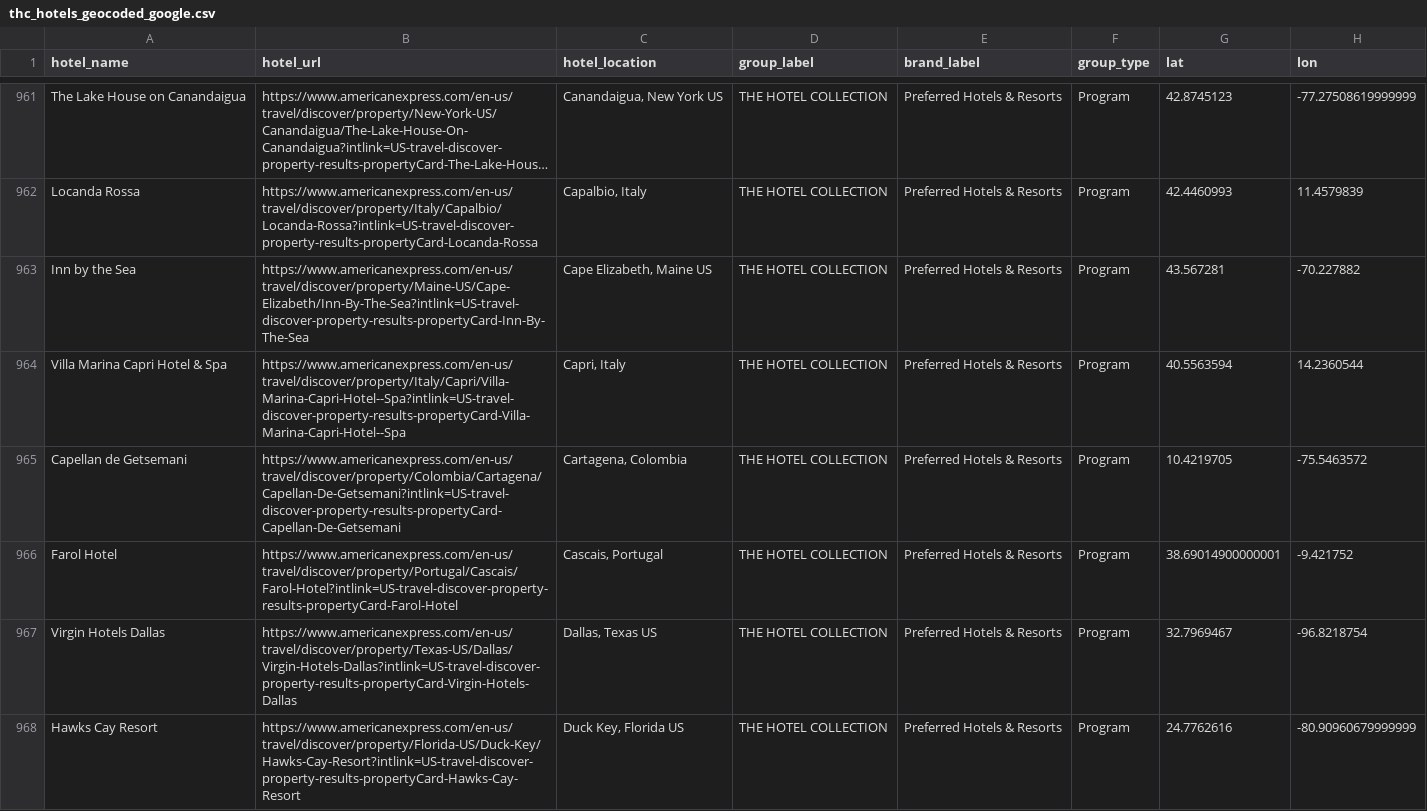
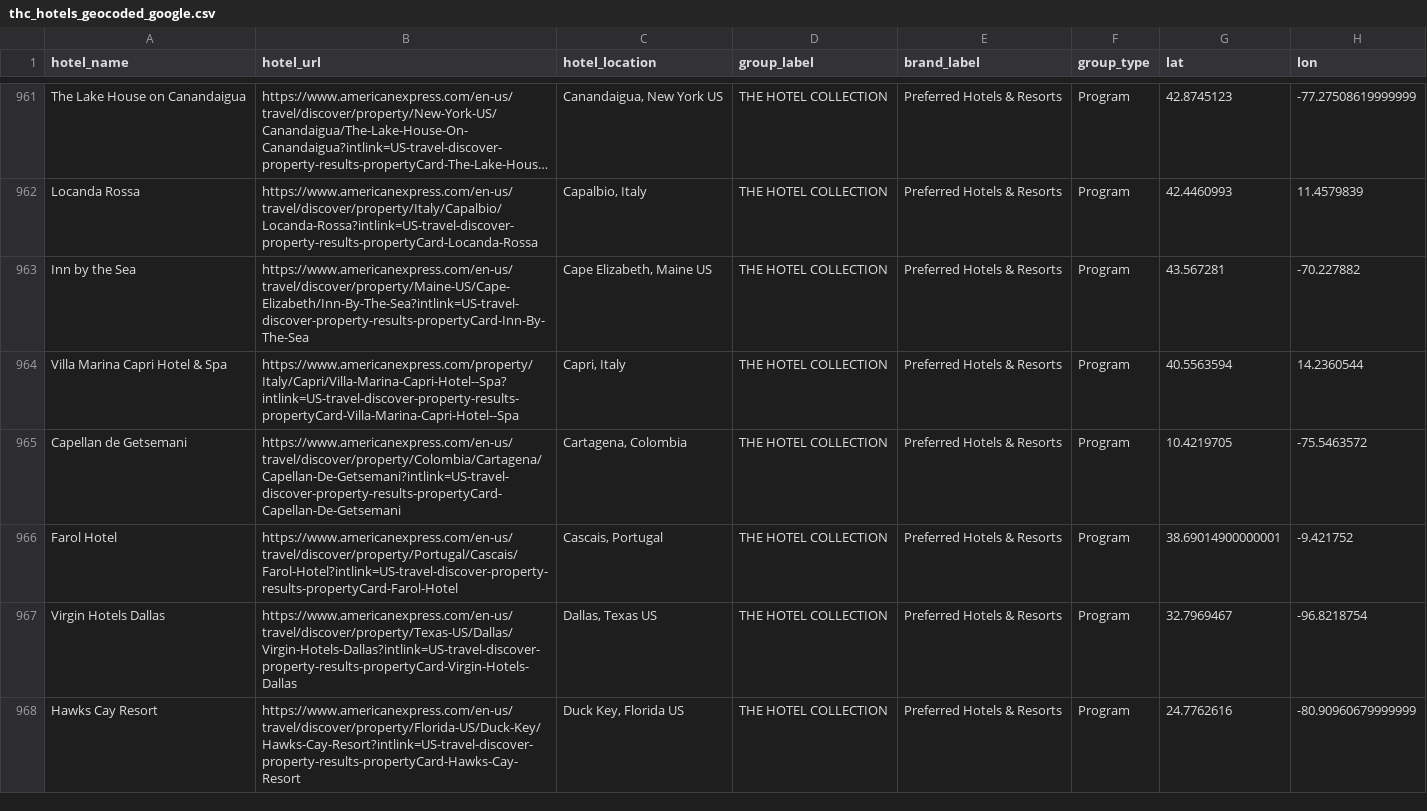
Before and after one commit to ZhengQ2/amex-hotel-credits, a CSV file: cache/thc_hotels_geocoded_google.csv, drawn as a sheet; only a part is shown, gaps mark what is left out; long unchanged cells end in …; the diff covers the shown part only; the diff names each change by its address in the sheet, - before the commit and + after, or states it on an @@ line.

```diff
--- a/cache/thc_hotels_geocoded_google.csv
+++ b/cache/thc_hotels_geocoded_google.csv
-B964 (hotel_url): https://www.americanexpress.com/en-us/travel/discover/property/Italy/Capri/Villa-Marina-Capri-Hotel--Spa?intlink=US-travel-discover-property-results-propertyCard-Villa-Marina-Capri-Hotel--Spa
+B964 (hotel_url): https://www.americanexpress.com/property/Italy/Capri/Villa-Marina-Capri-Hotel--Spa?intlink=US-travel-discover-property-results-propertyCard-Villa-Marina-Capri-Hotel--Spa
```
Also changed, not shown: 38 edited cells elsewhere in this file, cache/fhr_hotels_geocoded_google.csv.
